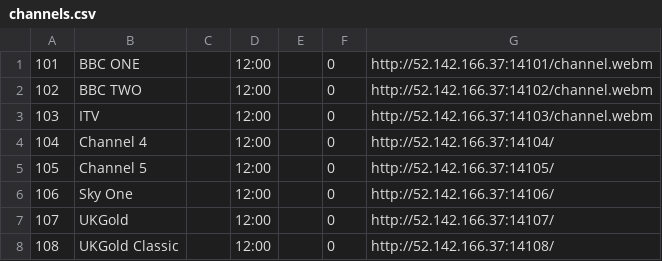
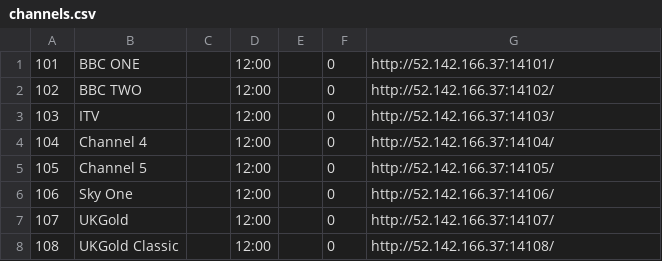
Before and after one commit to enoxplaystar/enoxplaystar.github.io, a CSV file: channels.csv, drawn as a sheet; only a part is shown.

```diff
--- a/channels.csv
+++ b/channels.csv
@@ -1,4 +1,4 @@
-101,BBC ONE,,12:00,,0,http://52.142.166.37:14101/channel.webm
-102,BBC TWO,,12:00,,0,http://52.142.166.37:14102/channel.webm
-103,ITV,,12:00,,0,http://52.142.166.37:14103/channel.webm
+101,BBC ONE,,12:00,,0,http://52.142.166.37:14101/
+102,BBC TWO,,12:00,,0,http://52.142.166.37:14102/
+103,ITV,,12:00,,0,http://52.142.166.37:14103/
 104,Channel 4,,12:00,,0,http://52.142.166.37:14104/
```
Also changed, not shown: 2 other files.
